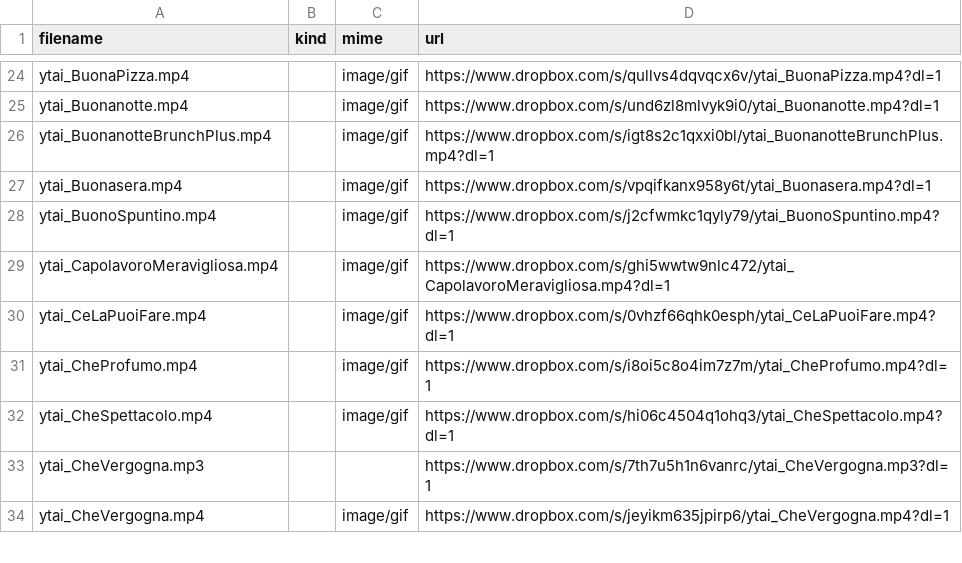
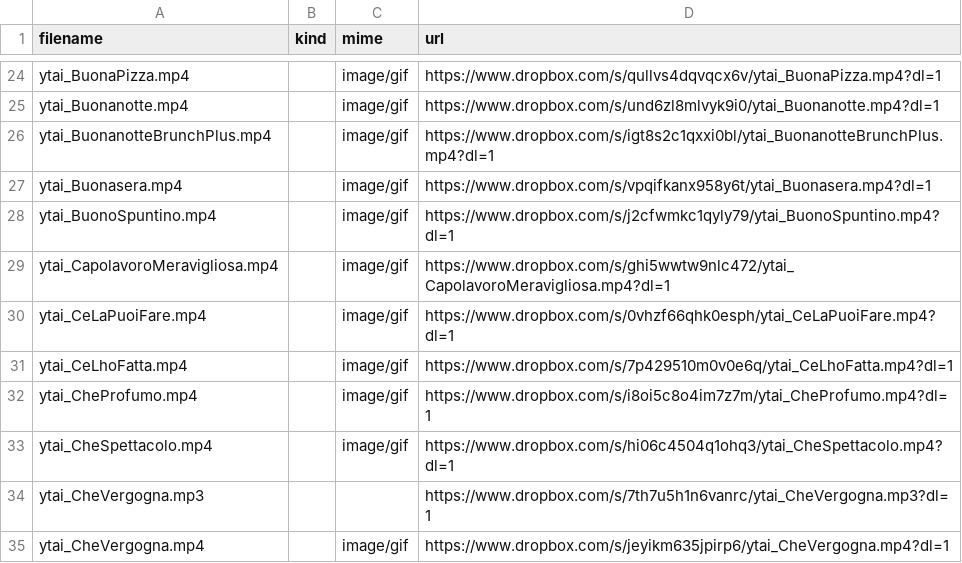
Before and after one commit to benkio/sBots, a CSV file: youtuboAncheIoBot/ytai_list.csv, drawn as a sheet; only a part is shown, gaps mark what is left out; the diff names each change by its address in the sheet, - before the commit and + after, or states it on an @@ line.

Commit message:
Add `CelhoFatta`

```diff
--- a/youtuboAncheIoBot/ytai_list.csv
+++ b/youtuboAncheIoBot/ytai_list.csv
+row 31: ytai_CeLhoFatta.mp4 |  | image/gif | https://www.dropbox.com/s/7p429510m0v0e6q/ytai_CeLhoFatta.mp4?dl=1
```
Also changed, not shown: 2 other files.
